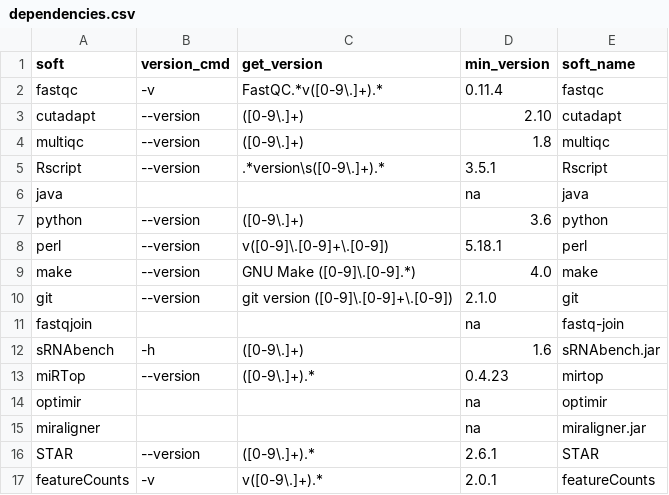
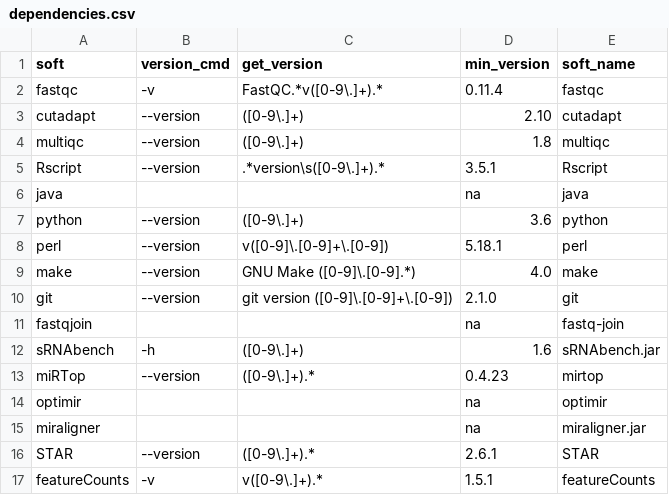
Before and after one commit to HCGB-IGTP/XICRA, a CSV file: XICRA_pip/XICRA/config/software/dependencies.csv, drawn as a sheet.

```diff
--- a/XICRA_pip/XICRA/config/software/dependencies.csv
+++ b/XICRA_pip/XICRA/config/software/dependencies.csv
@@ -16,2 +16,2 @@ miraligner,,,na,miraligner.jar
 STAR,--version,([0-9\.]+).*,2.6.1,STAR
-featureCounts,-v,v([0-9\.]+).*,2.0.1,featureCounts
+featureCounts,-v,v([0-9\.]+).*,1.5.1,featureCounts
```
Also changed, not shown: 1 other file.
